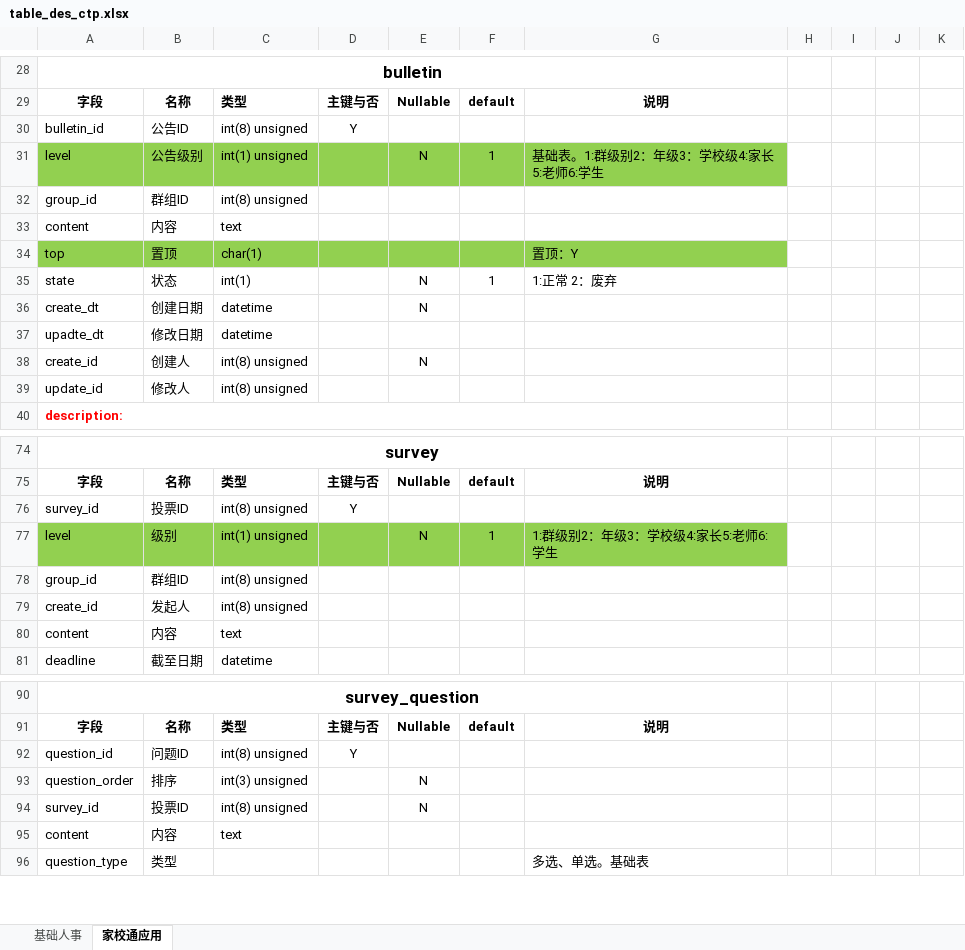
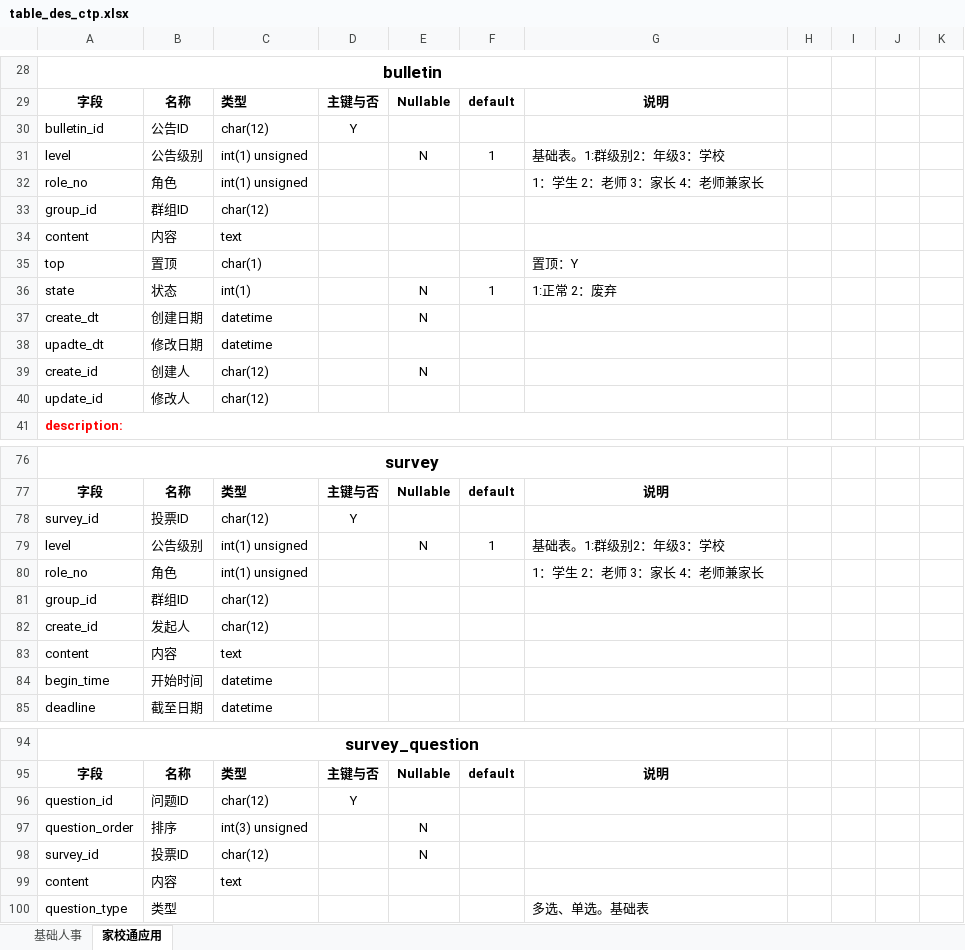
Before and after one commit to LeeQinghai/CSP, an Excel workbook: DB/table_des_ctp.xlsx, sheet 家校通应用, drawn as a sheet; only a part is shown, gaps mark what is left out; values as stored, in another font and other column widths than the file's, no borders; addresses are those after the commit; the diff covers the shown part only; the diff names each change by its address in the sheet, - before the commit and + after, or states it on an @@ line.

```diff
--- a/DB/table_des_ctp.xlsx (sheet 家校通应用)
+++ b/DB/table_des_ctp.xlsx (sheet 家校通应用)
-C30: int(8) unsigned
+C30: char(12)
-A31:G31 fill: #92D050
+A31:G31 fill: none
-G31: 基础表。1:群级别2：年级3：学校级4:家长5:老师6:学生
+G31: 基础表。1:群级别2：年级3：学校
+row 32: role_no | 角色 | int(1) unsigned |  |  |  | 1：学生 2：老师 3：家长 4：老师兼家长
-C33: int(8) unsigned
+C33: char(12)
-A35:G35 fill: #92D050
+A35:G35 fill: none
-C39:C40: int(8) unsigned
+C39:C40: char(12)
-C78: int(8) unsigned
+C78: char(12)
-A79:G79 fill: #92D050
+A79:G79 fill: none
-B79: 级别
+B79: 公告级别
-G79: 1:群级别2：年级3：学校级4:家长5:老师6:学生
+G79: 基础表。1:群级别2：年级3：学校
+row 80: role_no | 角色 | int(1) unsigned |  |  |  | 1：学生 2：老师 3：家长 4：老师兼家长
-C81:C82: int(8) unsigned
+C81:C82: char(12)
+row 84: begin_time | 开始时间 | datetime
-C96: int(8) unsigned
+C96: char(12)
-C98: int(8) unsigned
+C98: char(12)
```
Also changed, not shown: 172 added rows, 1 removed row, 20 edited cells and cell formats elsewhere in this sheet, sheet 基础人事, 1 other file.
